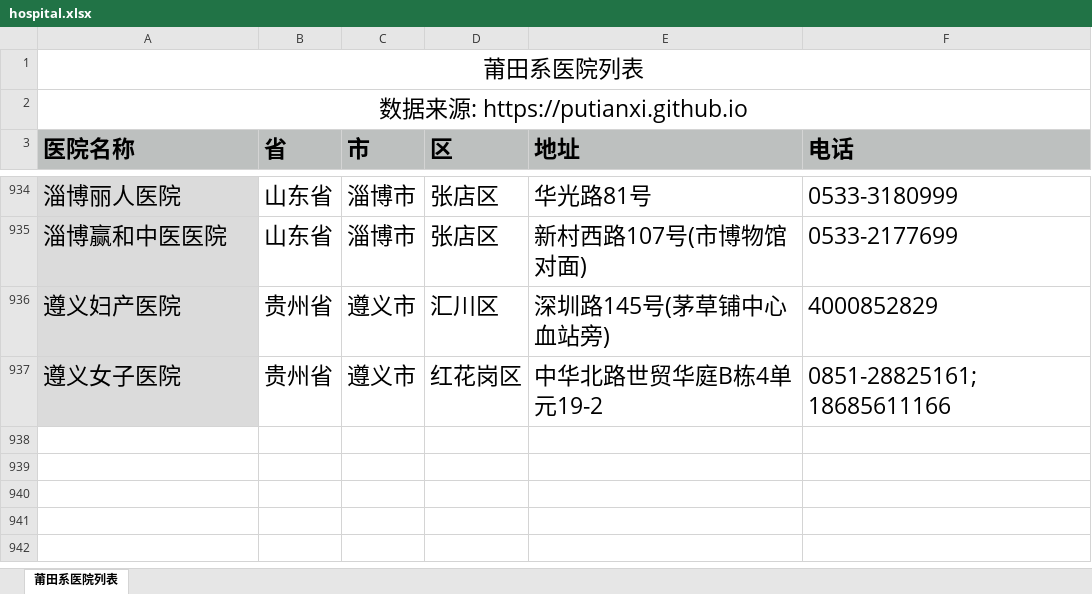
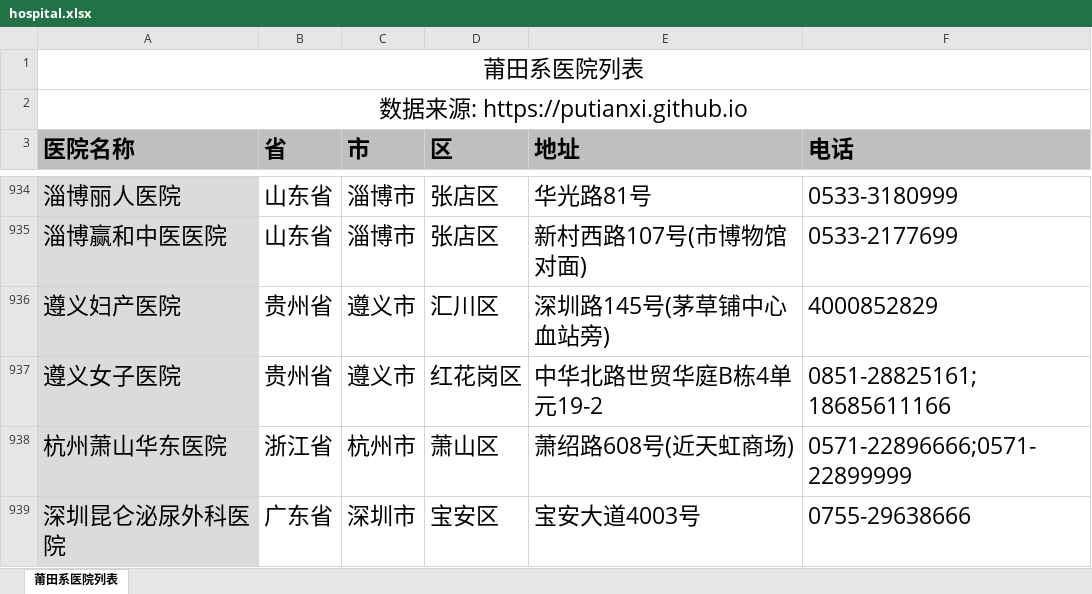
Before and after one commit to putianxi/putianxi.github.io, an Excel workbook: assets/data/hospital.xlsx, sheet 莆田系医院列表, drawn as a sheet; only a part is shown, gaps mark what is left out; values as stored, in another font and other column widths than the file's, no borders; the diff names each change by its address in the sheet, - before the commit and + after, or states it on an @@ line.

Commit message:
update excel

```diff
--- a/assets/data/hospital.xlsx (sheet 莆田系医院列表)
+++ b/assets/data/hospital.xlsx (sheet 莆田系医院列表)
+row 938: 杭州萧山华东医院 | 浙江省 | 杭州市 | 萧山区 | 萧绍路608号(近天虹商场) | 0571-22896666;0571-22899999
+row 939: 深圳昆仑泌尿外科医院 | 广东省 | 深圳市 | 宝安区 | 宝安大道4003号 | 0755-29638666
```
